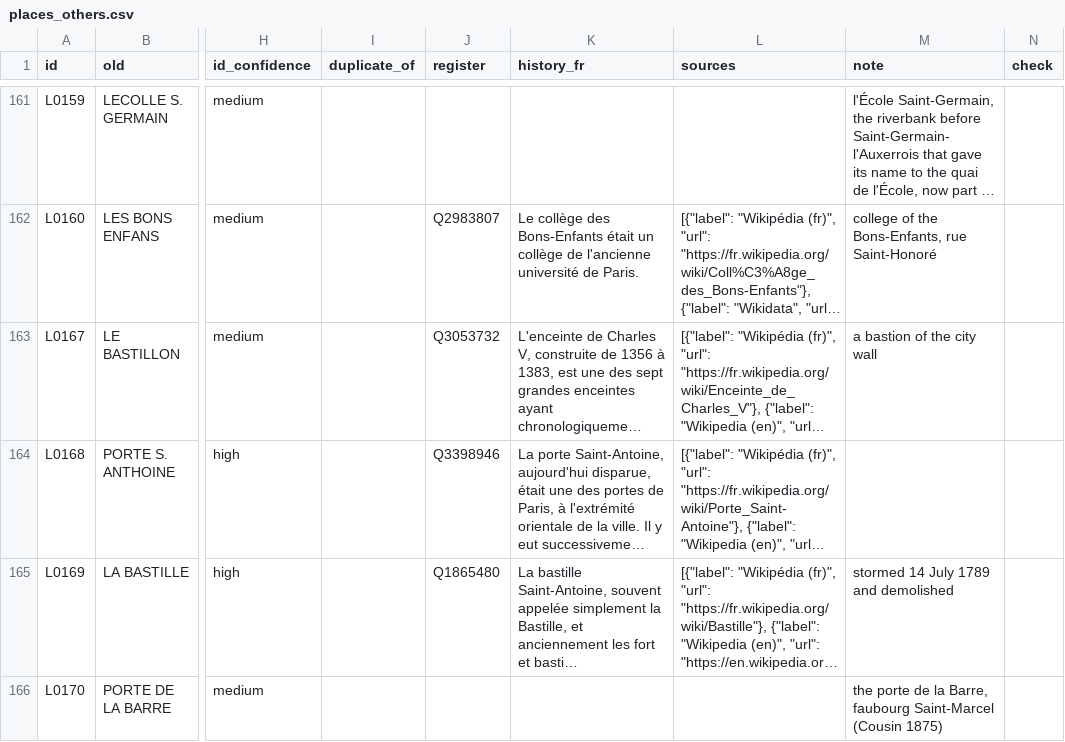
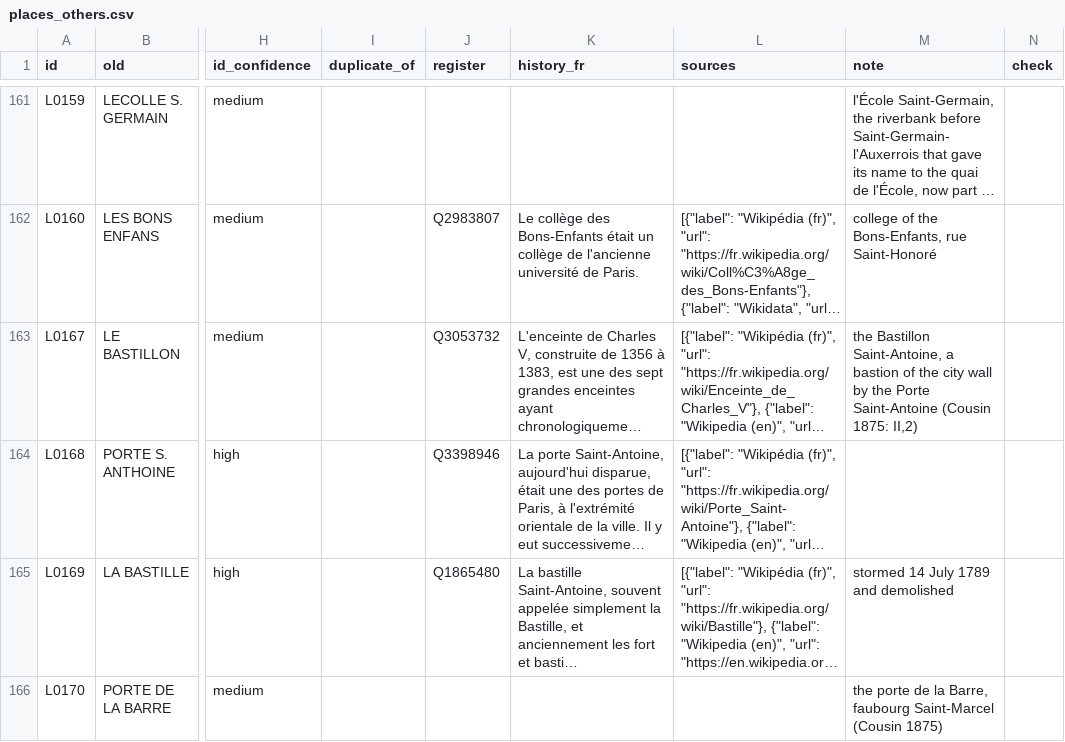
Before and after one commit to PeerBlekelj/parismapexplorer, a CSV file: data/places_others.csv, drawn as a sheet; only a part is shown, gaps mark what is left out; long unchanged cells end in …; the diff covers the shown part only; the diff names each change by its address in the sheet, - before the commit and + after, or states it on an @@ line.

```diff
--- a/data/places_others.csv
+++ b/data/places_others.csv
-M163 (note): a bastion of the city wall
+M163 (note): the Bastillon Saint-Antoine, a bastion of the city wall by the Porte Saint-Antoine (Cousin 1875: II,2)
```
Also changed, not shown: 9 edited cells elsewhere in this file, data/places_streets.csv, data/research/others.csv, 16 other files.
